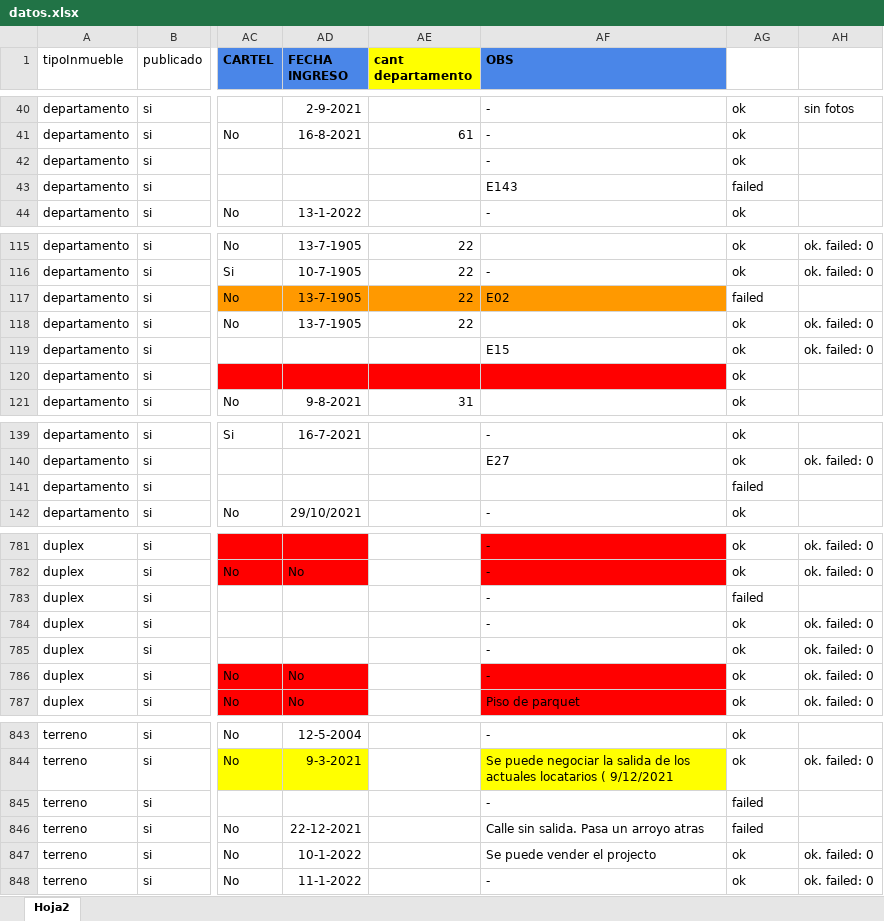
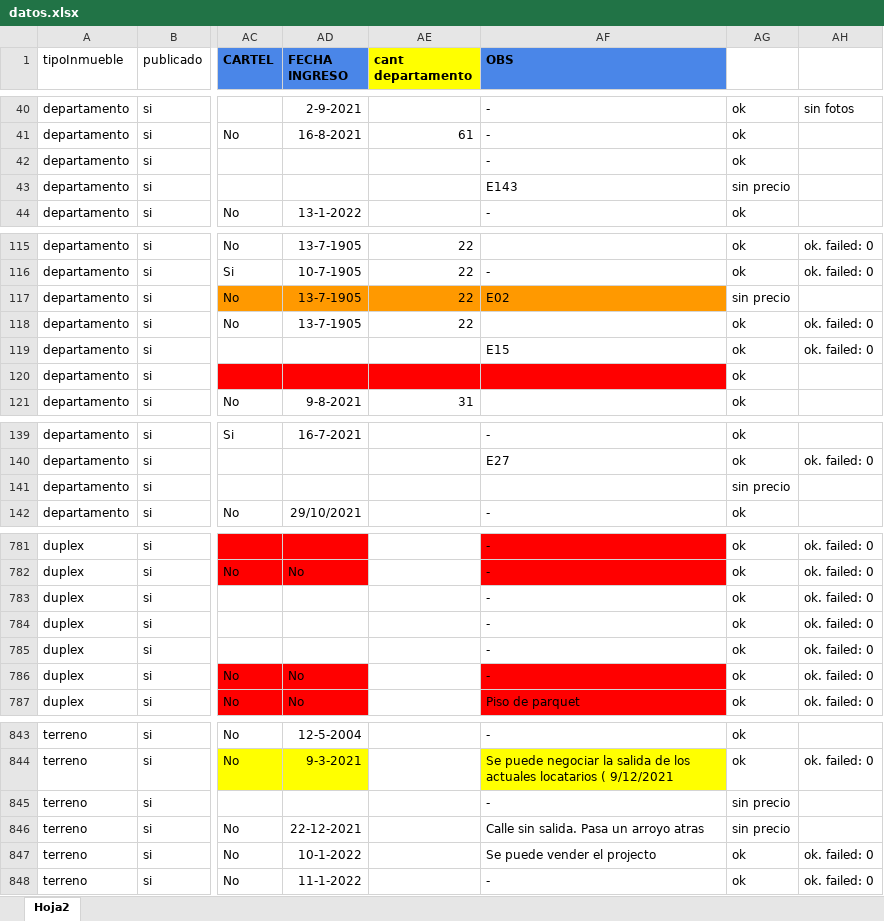
Before and after one commit to joelcenturion/cargar, an Excel workbook: datos.xlsx, sheet Hoja2, drawn as a sheet; only a part is shown, gaps mark what is left out; values as stored, in another font and other column widths than the file's, no borders; the diff covers the shown part only; the diff names each change by its address in the sheet, - before the commit and + after, or states it on an @@ line.

```diff
--- a/datos.xlsx (sheet Hoja2)
+++ b/datos.xlsx (sheet Hoja2)
-AG43: failed
+AG43: sin precio
-AG117: failed
+AG117: sin precio
-AG141: failed
+AG141: sin precio
-AG783: failed
+AG783: ok
-AH783: (empty)
+AH783: ok. failed: 0
-AG845:AG846: failed
+AG845:AG846: sin precio
```
Also changed, not shown: 22 edited cells elsewhere in this sheet, 6 other files.
